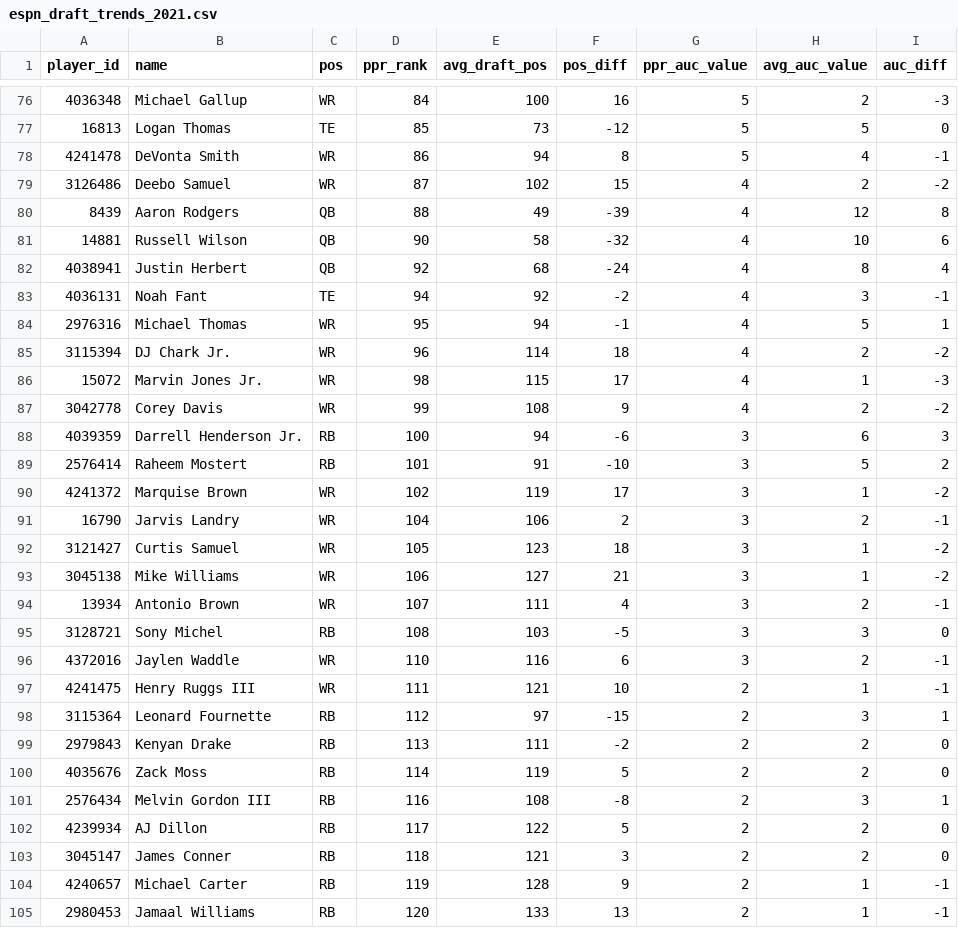
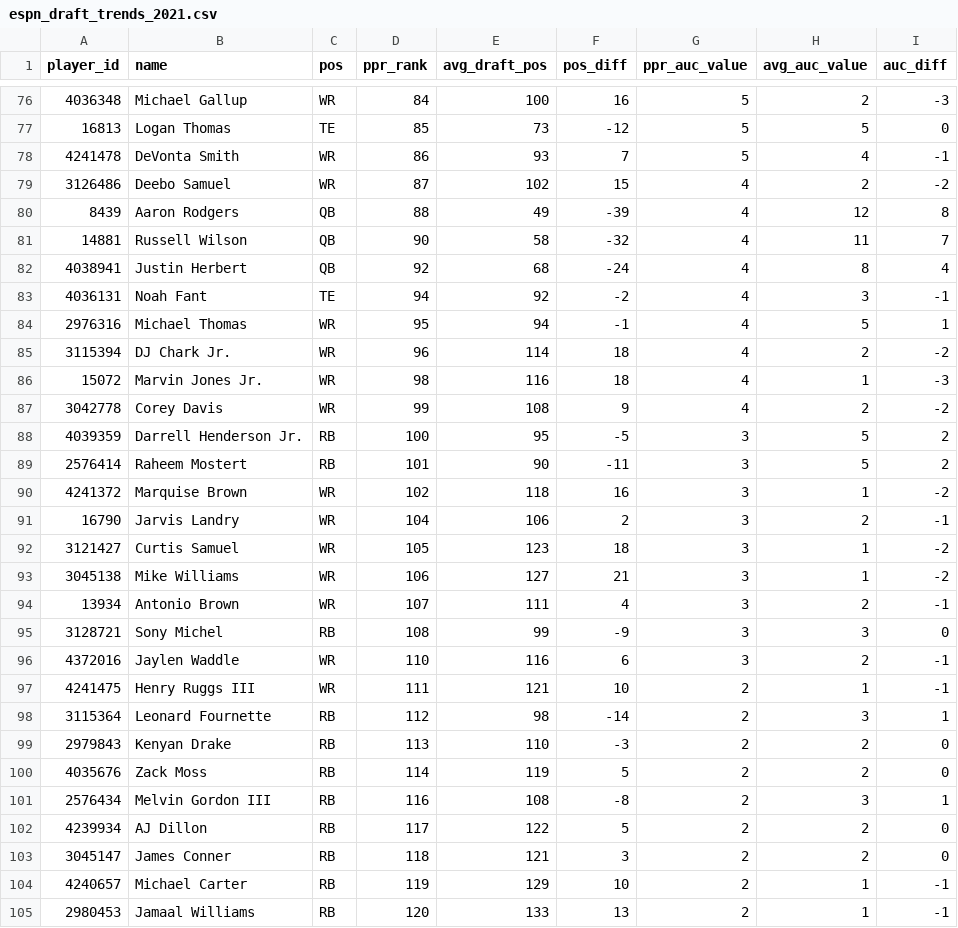
Before and after one commit to joeeoj/fantasy-football, a CSV file: data/espn_draft_trends_2021.csv, drawn as a sheet; only a part is shown, gaps mark what is left out; the diff covers the shown part only.

Commit message:
refresh espn draft trends

```diff
--- a/data/espn_draft_trends_2021.csv
+++ b/data/espn_draft_trends_2021.csv
@@ -77,6 +77,6 @@ player_id,name,pos,ppr_rank,avg_draft_pos,pos_diff,ppr_auc_value,avg_auc_value,a
 16813,Logan Thomas,TE,85,73,-12,5,5,0
-4241478,DeVonta Smith,WR,86,94,8,5,4,-1
+4241478,DeVonta Smith,WR,86,93,7,5,4,-1
 3126486,Deebo Samuel,WR,87,102,15,4,2,-2
 8439,Aaron Rodgers,QB,88,49,-39,4,12,8
-14881,Russell Wilson,QB,90,58,-32,4,10,6
+14881,Russell Wilson,QB,90,58,-32,4,11,7
 4038941,Justin Herbert,QB,92,68,-24,4,8,4
@@ -85,7 +85,7 @@ player_id,name,pos,ppr_rank,avg_draft_pos,pos_diff,ppr_auc_value,avg_auc_value,a
 3115394,DJ Chark Jr.,WR,96,114,18,4,2,-2
-15072,Marvin Jones Jr.,WR,98,115,17,4,1,-3
+15072,Marvin Jones Jr.,WR,98,116,18,4,1,-3
 3042778,Corey Davis,WR,99,108,9,4,2,-2
-4039359,Darrell Henderson Jr.,RB,100,94,-6,3,6,3
-2576414,Raheem Mostert,RB,101,91,-10,3,5,2
-4241372,Marquise Brown,WR,102,119,17,3,1,-2
+4039359,Darrell Henderson Jr.,RB,100,95,-5,3,5,2
+2576414,Raheem Mostert,RB,101,90,-11,3,5,2
+4241372,Marquise Brown,WR,102,118,16,3,1,-2
 16790,Jarvis Landry,WR,104,106,2,3,2,-1
@@ -94,7 +94,7 @@ player_id,name,pos,ppr_rank,avg_draft_pos,pos_diff,ppr_auc_value,avg_auc_value,a
 13934,Antonio Brown,WR,107,111,4,3,2,-1
-3128721,Sony Michel,RB,108,103,-5,3,3,0
+3128721,Sony Michel,RB,108,99,-9,3,3,0
 4372016,Jaylen Waddle,WR,110,116,6,3,2,-1
 4241475,Henry Ruggs III,WR,111,121,10,2,1,-1
-3115364,Leonard Fournette,RB,112,97,-15,2,3,1
-2979843,Kenyan Drake,RB,113,111,-2,2,2,0
+3115364,Leonard Fournette,RB,112,98,-14,2,3,1
+2979843,Kenyan Drake,RB,113,110,-3,2,2,0
 4035676,Zack Moss,RB,114,119,5,2,2,0
@@ -103,3 +103,3 @@ player_id,name,pos,ppr_rank,avg_draft_pos,pos_diff,ppr_auc_value,avg_auc_value,a
 3045147,James Conner,RB,118,121,3,2,2,0
-4240657,Michael Carter,RB,119,128,9,2,1,-1
+4240657,Michael Carter,RB,119,129,10,2,1,-1
 2980453,Jamaal Williams,RB,120,133,13,2,1,-1
```
Also changed, not shown: 4 added rows, 1 removed row and 94 edited cells elsewhere in this file.
